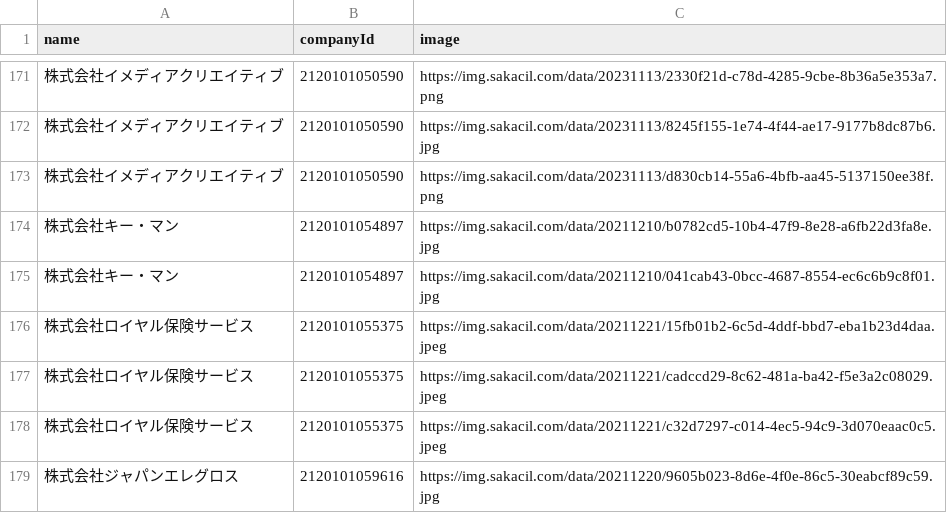
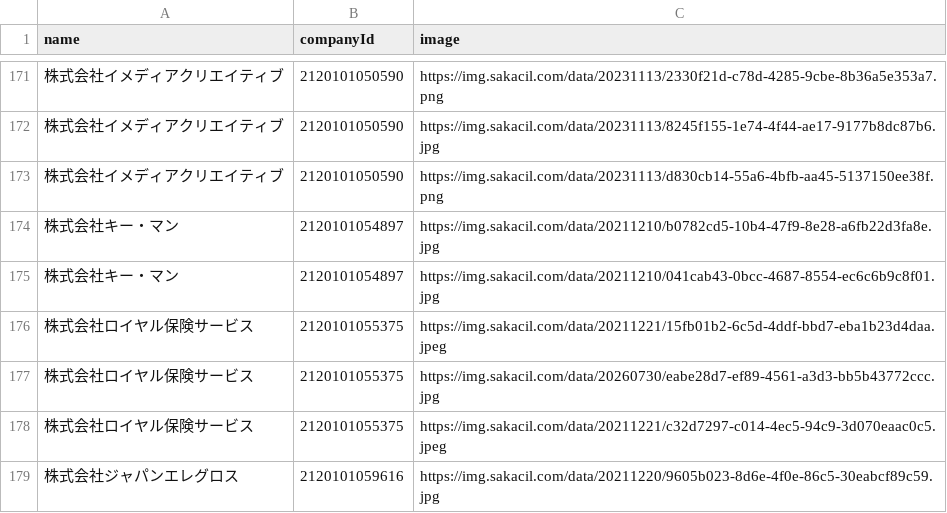
Before and after one commit to codeforosaka/sakai-biz-opendata, a CSV file: data/company_images.csv, drawn as a sheet; only a part is shown, gaps mark what is left out.

Commit message:
update data

```diff
--- a/data/company_images.csv
+++ b/data/company_images.csv
@@ -176,3 +176,3 @@
 株式会社ロイヤル保険サービス,2120101055375,https://img.sakacil.com/data/20211221/15fb01b2-6c5d-4ddf-bbd7-eba1b23d4daa.jpeg
-株式会社ロイヤル保険サービス,2120101055375,https://img.sakacil.com/data/20211221/cadccd29-8c62-481a-ba42-f5e3a2c08029.jpeg
+株式会社ロイヤル保険サービス,2120101055375,https://img.sakacil.com/data/20260730/eabe28d7-ef89-4561-a3d3-bb5b43772ccc.jpg
 株式会社ロイヤル保険サービス,2120101055375,https://img.sakacil.com/data/20211221/c32d7297-c014-4ec5-94c9-3d070eaac0c5.jpeg
```
Also changed, not shown: 8 other files.
